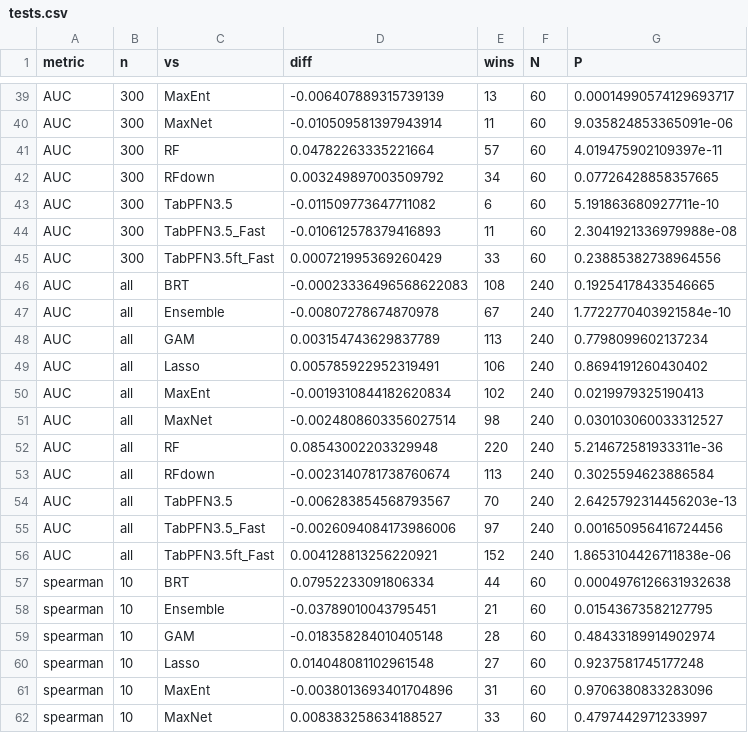
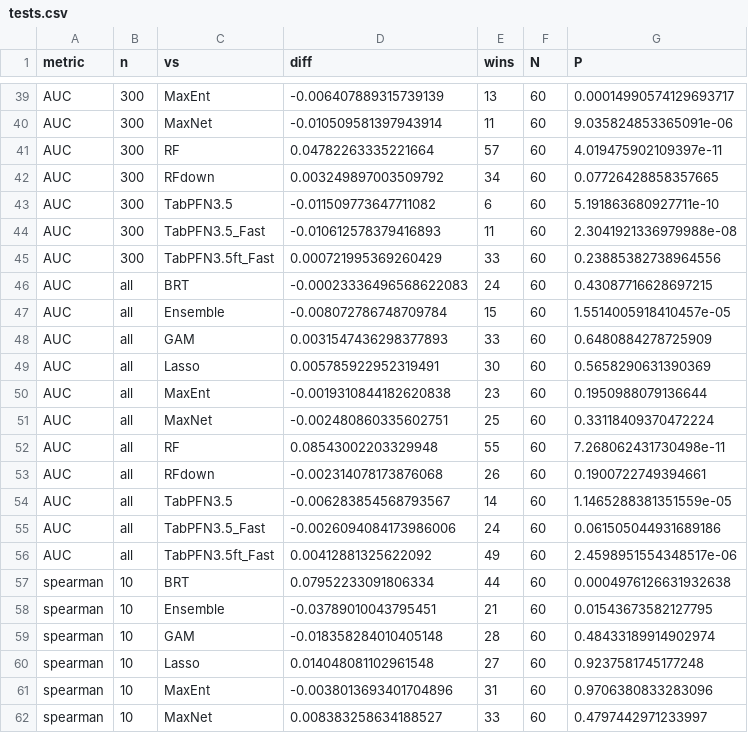
Before and after one commit to hideyuki-doi/tabfm-distribution, a CSV file: results/v61/tests.csv, drawn as a sheet; only a part is shown, gaps mark what is left out; the diff covers the shown part only.

```diff
--- a/results/v61/tests.csv
+++ b/results/v61/tests.csv
@@ -45,13 +45,13 @@ AUC,300,TabPFN3.5_Fast,-0.010612578379416893,11,60,2.3041921336979988e-08
 AUC,300,TabPFN3.5ft_Fast,0.000721995369260429,33,60,0.23885382738964556
-AUC,all,BRT,-0.00023336496568622083,108,240,0.19254178433546665
-AUC,all,Ensemble,-0.00807278674870978,67,240,1.7722770403921584e-10
-AUC,all,GAM,0.003154743629837789,113,240,0.7798099602137234
-AUC,all,Lasso,0.005785922952319491,106,240,0.8694191260430402
-AUC,all,MaxEnt,-0.0019310844182620834,102,240,0.0219979325190413
-AUC,all,MaxNet,-0.0024808603356027514,98,240,0.030103060033312527
-AUC,all,RF,0.08543002203329948,220,240,5.214672581933311e-36
-AUC,all,RFdown,-0.0023140781738760674,113,240,0.3025594623886584
-AUC,all,TabPFN3.5,-0.006283854568793567,70,240,2.6425792314456203e-13
-AUC,all,TabPFN3.5_Fast,-0.0026094084173986006,97,240,0.001650956416724456
-AUC,all,TabPFN3.5ft_Fast,0.004128813256220921,152,240,1.8653104426711838e-06
+AUC,all,BRT,-0.00023336496568622083,24,60,0.43087716628697215
+AUC,all,Ensemble,-0.008072786748709784,15,60,1.5514005918410457e-05
+AUC,all,GAM,0.0031547436298377893,33,60,0.6480884278725909
+AUC,all,Lasso,0.005785922952319491,30,60,0.5658290631390369
+AUC,all,MaxEnt,-0.0019310844182620838,23,60,0.1950988079136644
+AUC,all,MaxNet,-0.002480860335602751,25,60,0.33118409370472224
+AUC,all,RF,0.08543002203329948,55,60,7.268062431730498e-11
+AUC,all,RFdown,-0.002314078173876068,26,60,0.1900722749394661
+AUC,all,TabPFN3.5,-0.006283854568793567,14,60,1.1465288381351559e-05
+AUC,all,TabPFN3.5_Fast,-0.0026094084173986006,24,60,0.061505044931689186
+AUC,all,TabPFN3.5ft_Fast,0.00412881325622092,49,60,2.4598951554348517e-06
 spearman,10,BRT,0.07952233091806334,44,60,0.0004976126631932638
```
Also changed, not shown: 80 edited cells elsewhere in this file, results/v60/bg5_summary.csv, results/v60/tests.csv, 6 other files.
